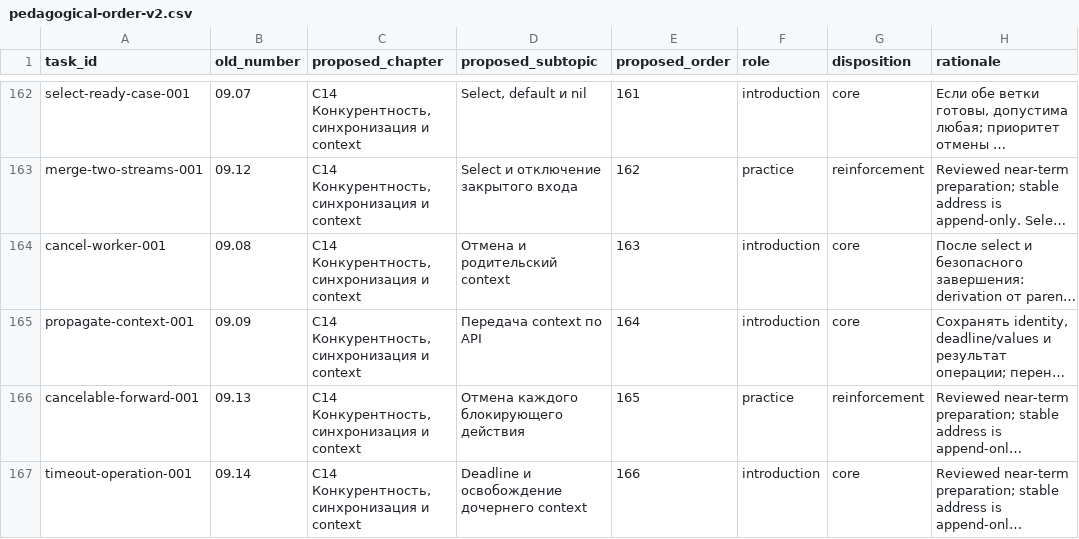
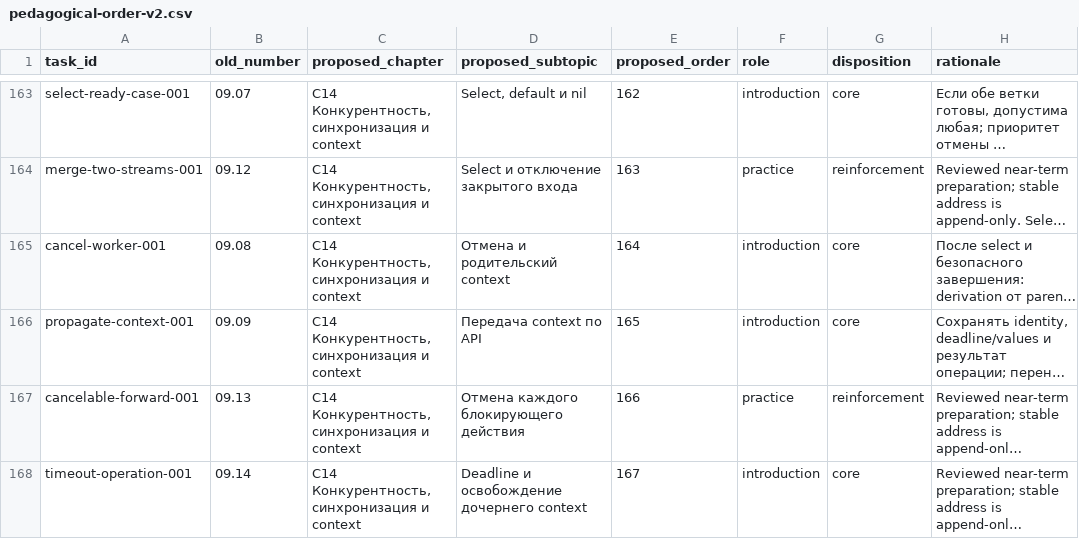
Before and after one commit to EarthMoonTransit/go-learn, a CSV file: curriculum/plans/pedagogical-order-v2.csv, drawn as a sheet; only a part is shown, gaps mark what is left out; long unchanged cells end in …; addresses are those after the commit; the diff covers the shown part only; the diff names each change by its address in the sheet, - before the commit and + after, or states it on an @@ line.

```diff
--- a/curriculum/plans/pedagogical-order-v2.csv
+++ b/curriculum/plans/pedagogical-order-v2.csv
-E163 (proposed_order): 161
+E163 (proposed_order): 162
-E164 (proposed_order): 162
+E164 (proposed_order): 163
-E165 (proposed_order): 163
+E165 (proposed_order): 164
-E166 (proposed_order): 164
+E166 (proposed_order): 165
-E167 (proposed_order): 165
+E167 (proposed_order): 166
-E168 (proposed_order): 166
+E168 (proposed_order): 167
```
Also changed, not shown: 1 added row and 26 edited cells elsewhere in this file, 37 other files.
